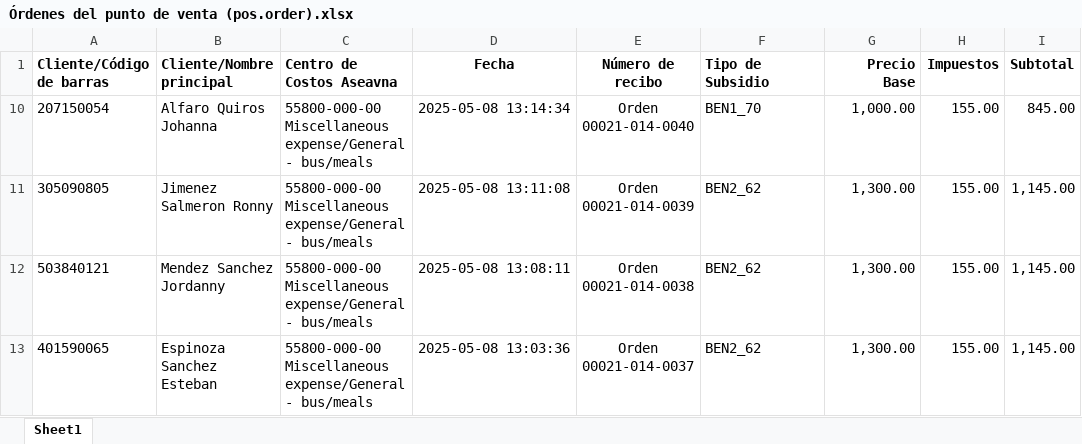
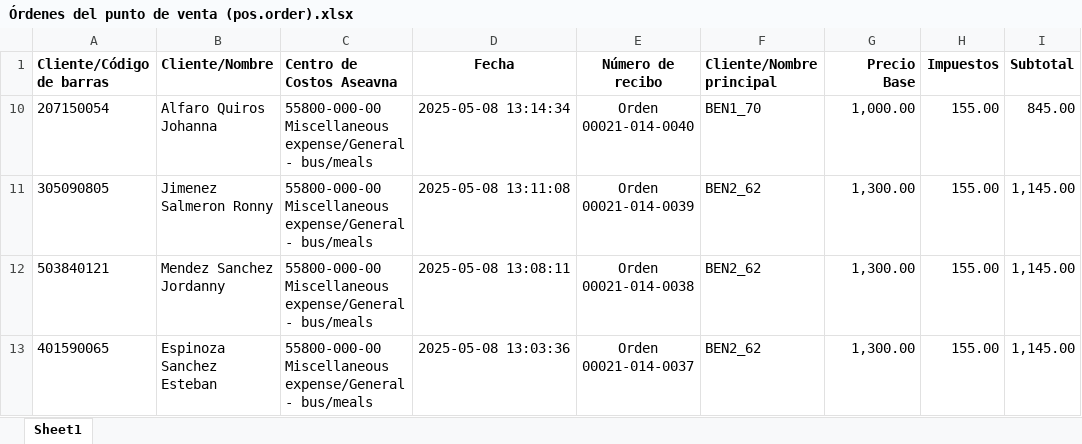
Before and after one commit to ignaciorova/sales_analysis_app, an Excel workbook: app/data/Órdenes del punto de venta (pos.order).xlsx, sheet Sheet1, drawn as a sheet; only a part is shown; values as stored, in another font and other column widths than the file's, no borders; the diff names each change by its address in the sheet, - before the commit and + after, or states it on an @@ line.

Commit message:
update

```diff
--- a/app/data/Órdenes del punto de venta (pos.order).xlsx (sheet Sheet1)
+++ b/app/data/Órdenes del punto de venta (pos.order).xlsx (sheet Sheet1)
-B1: Cliente/Nombre principal
+B1: Cliente/Nombre
-F1: Tipo de Subsidio
+F1: Cliente/Nombre principal
```
